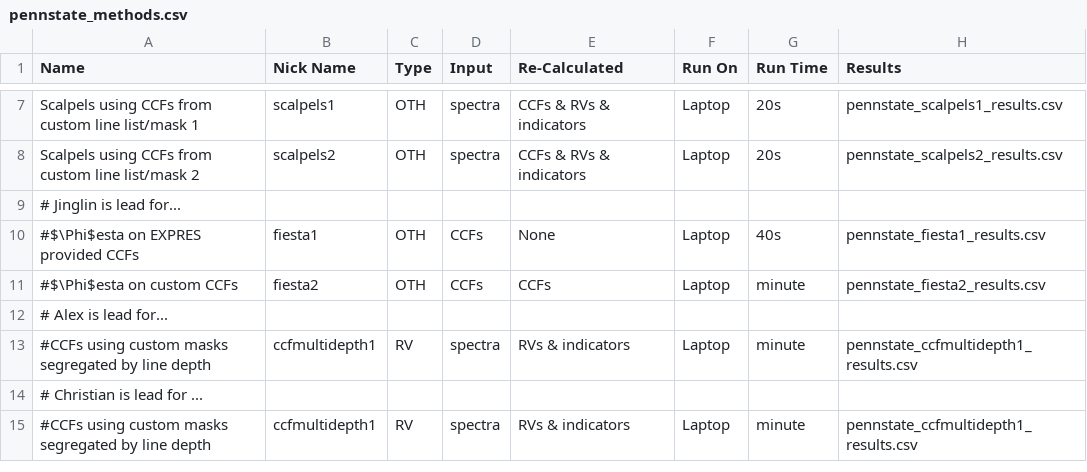
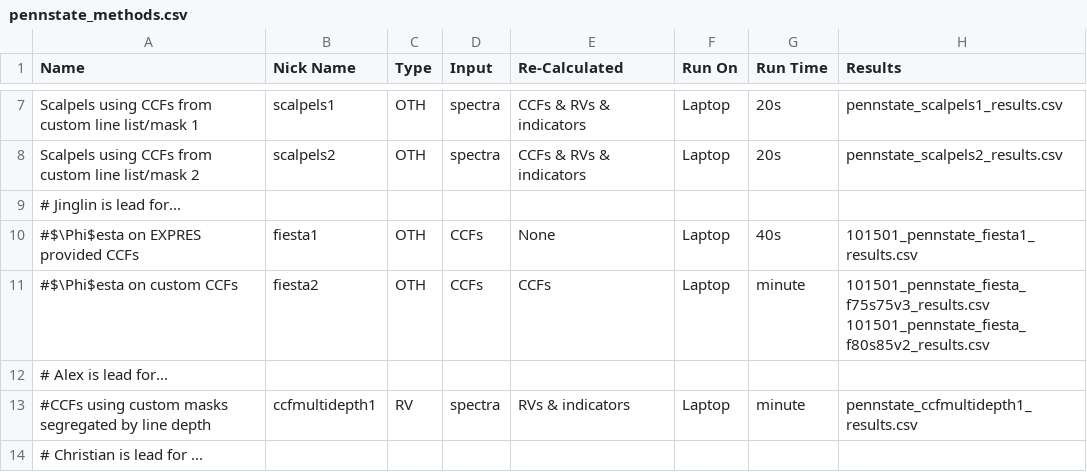
Before and after one commit to jinglinzhao/EXPRES-StellarSignals.jl, a CSV file: pennstate/pennstate_methods.csv, drawn as a sheet; only a part is shown, gaps mark what is left out; the shorter side is filled out with more unchanged rows.

```diff
--- a/pennstate/pennstate_methods.csv
+++ b/pennstate/pennstate_methods.csv
@@ -9,4 +9,4 @@ Scalpels using CCFs from custom line list/mask 2,scalpels2,OTH,spectra,CCFs & RV
 # Jinglin is lead for...,,,,,,,
-#$\Phi$esta on EXPRES provided CCFs,fiesta1,OTH,CCFs,None,Laptop,40s,pennstate_fiesta1_results.csv
-#$\Phi$esta on custom CCFs,fiesta2,OTH,CCFs,CCFs,Laptop,minute,pennstate_fiesta2_results.csv
+#$\Phi$esta on EXPRES provided CCFs,fiesta1,OTH,CCFs,None,Laptop,40s,101501_pennstate_fiesta1_results.csv
+#$\Phi$esta on custom CCFs,fiesta2,OTH,CCFs,CCFs,Laptop,minute,101501_pennstate_fiesta_f75s75v3_results.csv 101501_pennstate_fiesta_f80s85v2_results.csv
 # Alex is lead for...,,,,,,,
```
Also changed, not shown: 6 other files.
